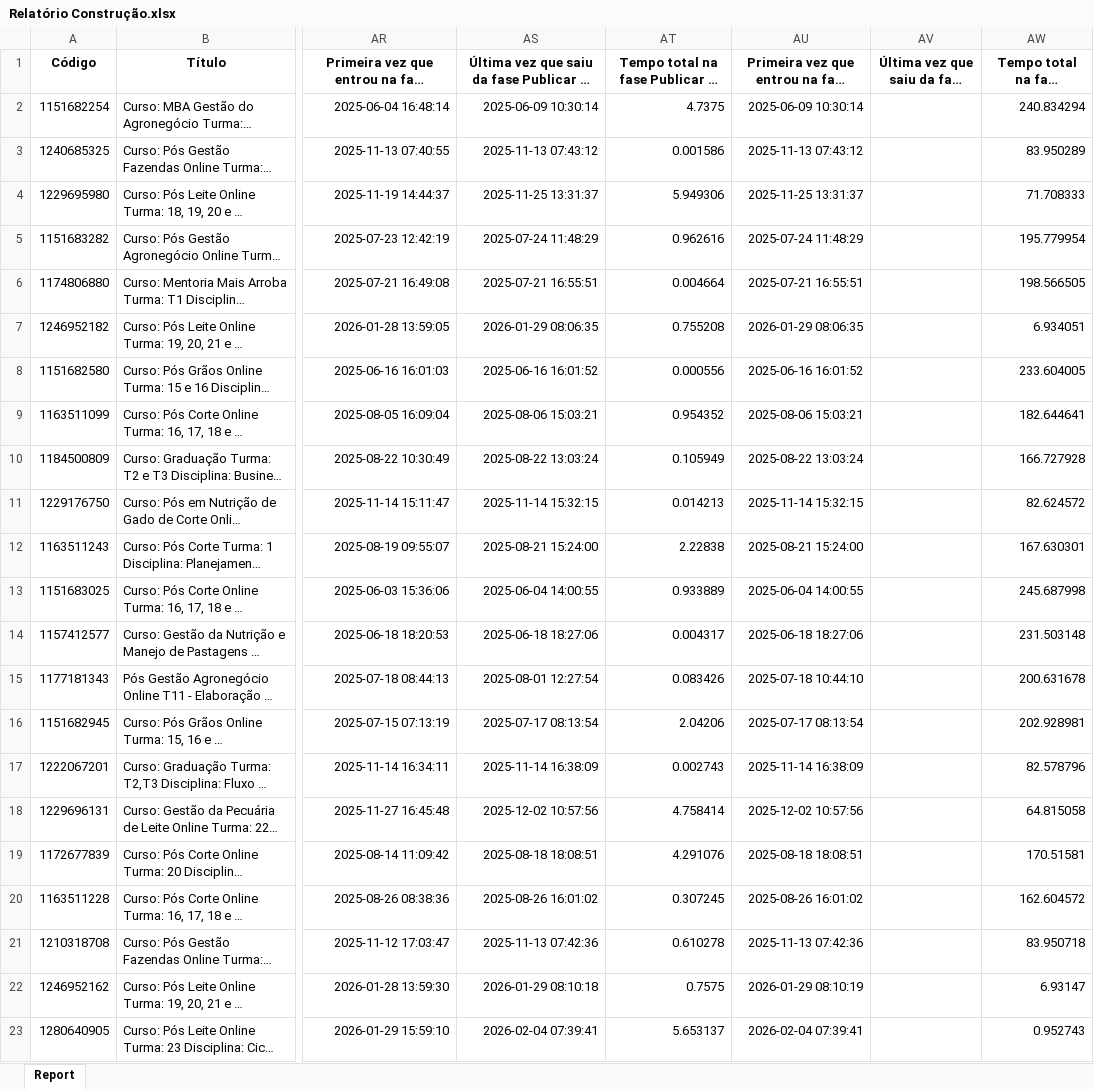
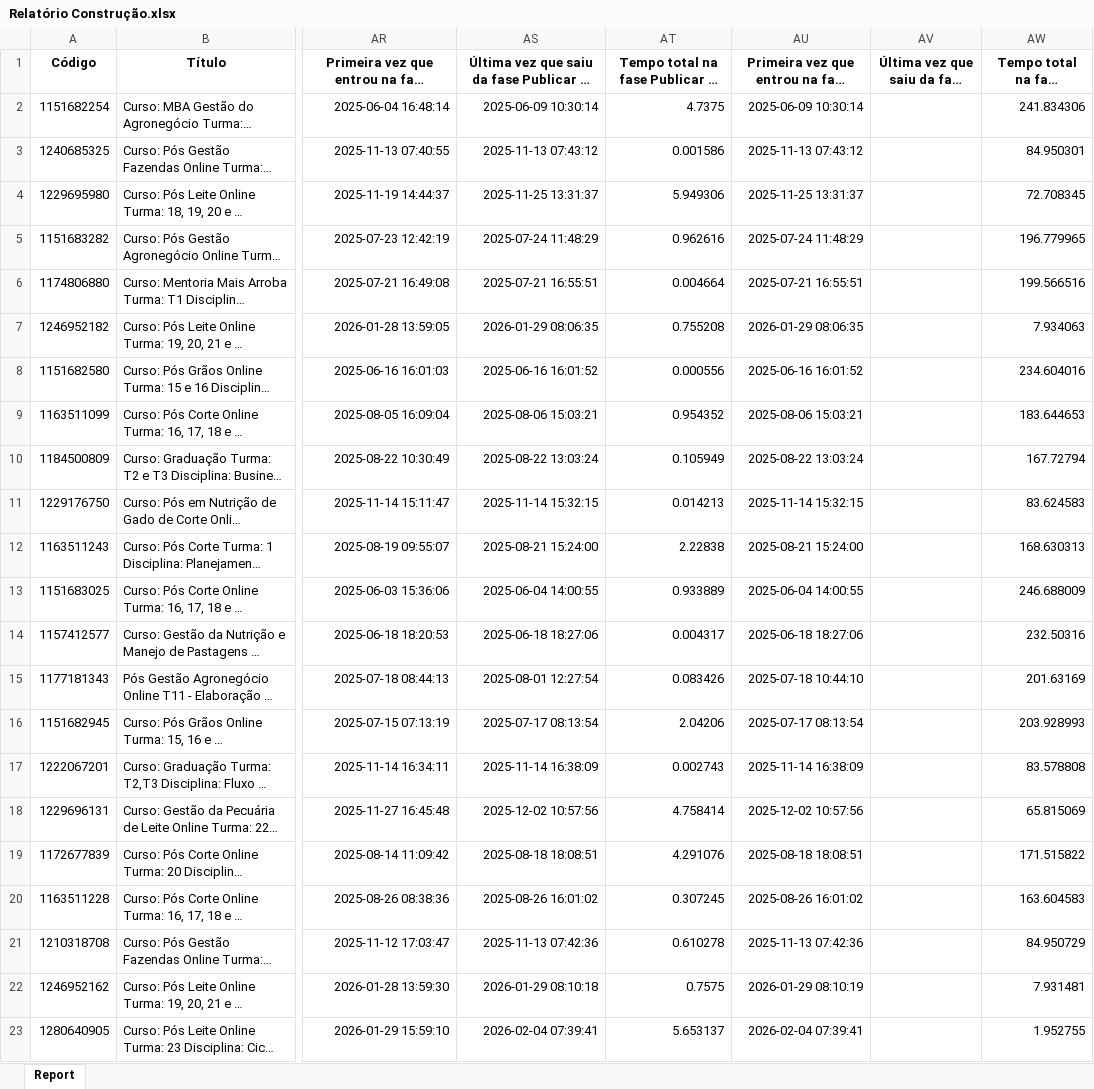
Before and after one commit to rogerberchembrock-blip/temp-pipefy-constru-o, an Excel workbook: Relatório Construção.xlsx, sheet Report, drawn as a sheet; only a part is shown, gaps mark what is left out; long unchanged cells end in …; values as stored, in another font and other column widths than the file's, no borders; the diff covers the shown part only; the diff names each change by its address in the sheet, - before the commit and + after, or states it on an @@ line.

Commit message:
Atualização automática do relatório BI

```diff
--- a/Relatório Construção.xlsx (sheet Report)
+++ b/Relatório Construção.xlsx (sheet Report)
-AW2: 240.834294
+AW2: 241.834306
-AW3: 83.950289
+AW3: 84.950301
-AW4: 71.708333
+AW4: 72.708345
-AW5: 195.779954
+AW5: 196.779965
-AW6: 198.566505
+AW6: 199.566516
-AW7: 6.934051
+AW7: 7.934063
-AW8: 233.604005
+AW8: 234.604016
-AW9: 182.644641
+AW9: 183.644653
-AW10: 166.727928
+AW10: 167.72794
-AW11: 82.624572
+AW11: 83.624583
-AW12: 167.630301
+AW12: 168.630313
-AW13: 245.687998
+AW13: 246.688009
-AW14: 231.503148
+AW14: 232.50316
-AW15: 200.631678
+AW15: 201.63169
-AW16: 202.928981
+AW16: 203.928993
-AW17: 82.578796
+AW17: 83.578808
-AW18: 64.815058
+AW18: 65.815069
-AW19: 170.51581
+AW19: 171.515822
-AW20: 162.604572
+AW20: 163.604583
-AW21: 83.950718
+AW21: 84.950729
-AW22: 6.93147
+AW22: 7.931481
-AW23: 0.952743
+AW23: 1.952755
```
Also changed, not shown: 406 edited cells elsewhere in this sheet.
